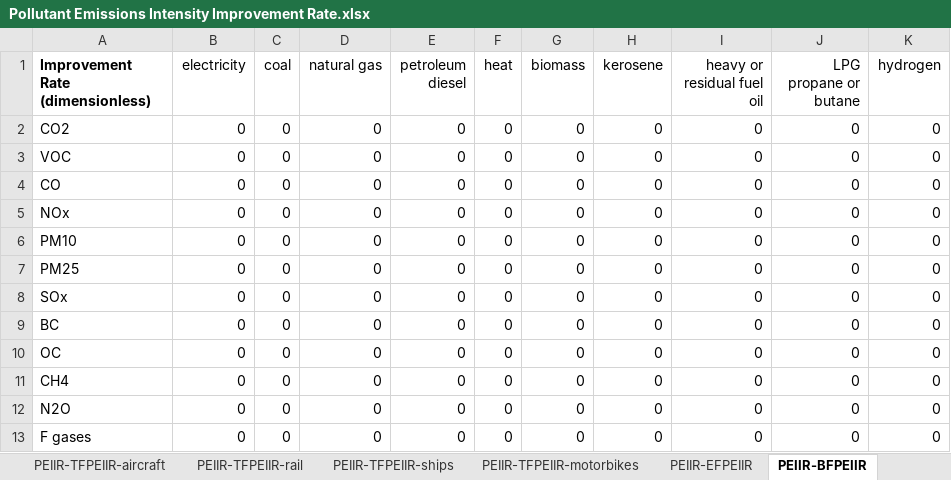
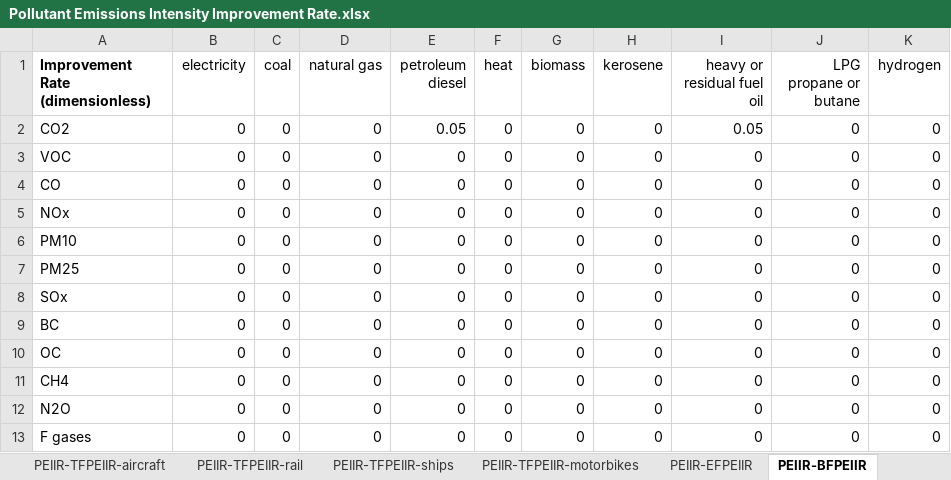
Before and after one commit to EnergyInnovation/eps-rhodeisland, an Excel workbook: InputData/fuels/PEIIR/Pollutant Emissions Intensity Improvement Rate.xlsx, sheet PEIIR-BFPEIIR, drawn as a sheet; values as stored, in another font and other column widths than the file's, no borders; the diff names each change by its address in the sheet, - before the commit and + after, or states it on an @@ line.

Commit message:
custom peiir and rtmf (request from ben)

```diff
--- a/InputData/fuels/PEIIR/Pollutant Emissions Intensity Improvement Rate.xlsx (sheet PEIIR-BFPEIIR)
+++ b/InputData/fuels/PEIIR/Pollutant Emissions Intensity Improvement Rate.xlsx (sheet PEIIR-BFPEIIR)
-E2 (petroleum diesel): 0
+E2 (petroleum diesel): 0.05
-I2 (heavy or residual fuel oil): 0
+I2 (heavy or residual fuel oil): 0.05
```
Also changed, not shown: InputData/trans/RTMF/Recipient Transportation Mode Fractions.xlsx, 2 other files.
